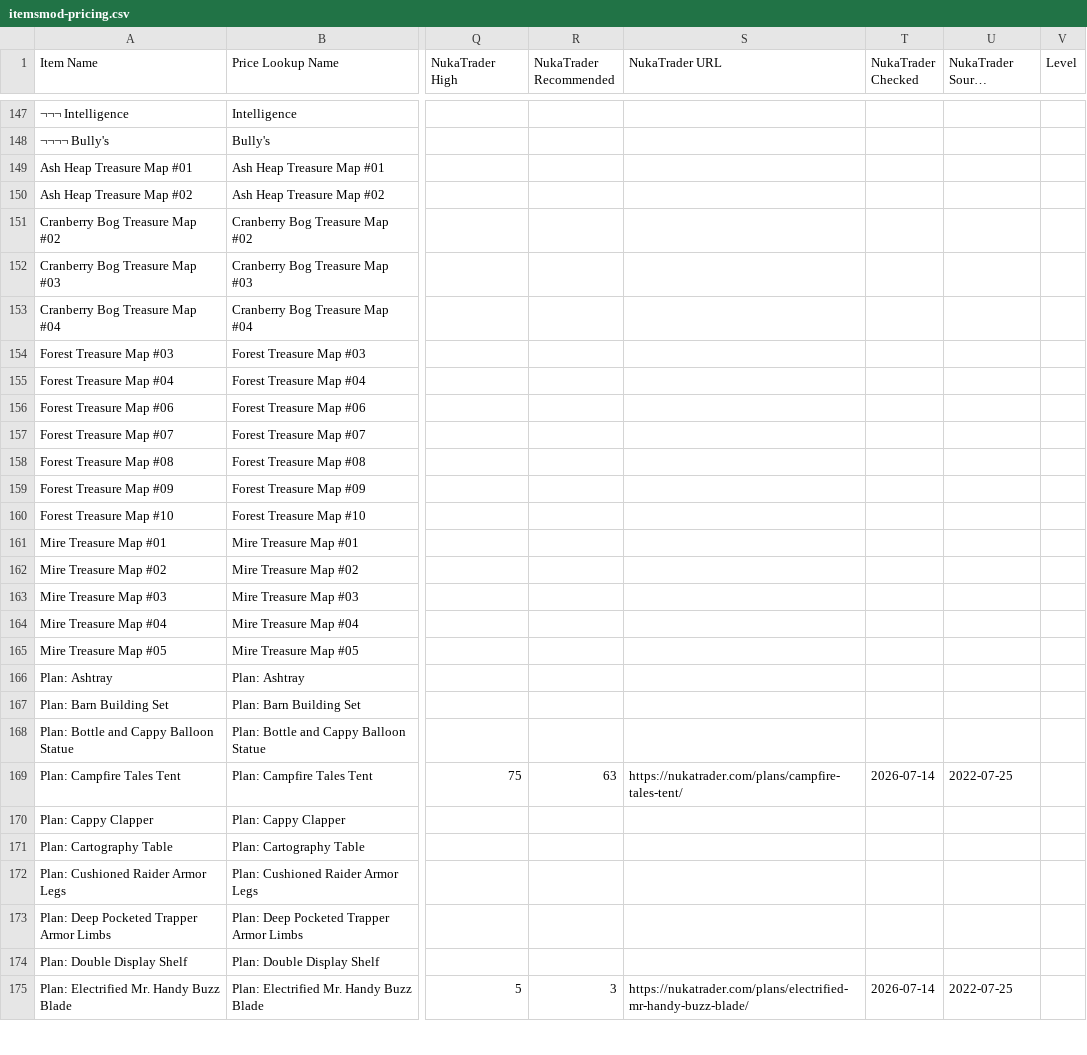
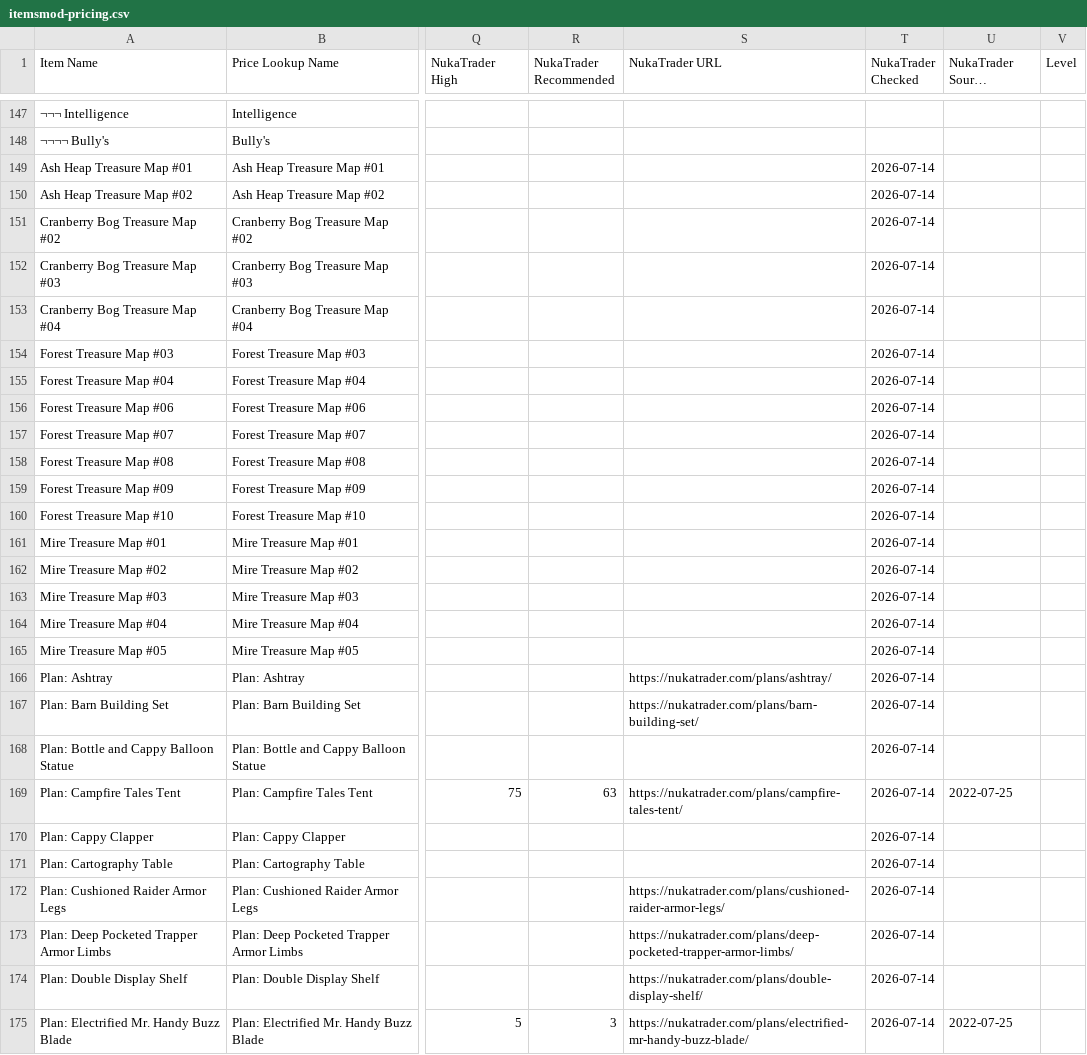
Before and after one commit to ChrisTitusTech/fallout76-configs, a CSV file: itemsmod-pricing.csv, drawn as a sheet; only a part is shown, gaps mark what is left out; long unchanged cells end in …; the diff covers the shown part only; the diff names each change by its address in the sheet, - before the commit and + after, or states it on an @@ line.

Commit message:
use sqlite price cache first

```diff
--- a/itemsmod-pricing.csv
+++ b/itemsmod-pricing.csv
-T149:T168 (NukaTrader Checked): (empty)
+T149:T168 (NukaTrader Checked): 2026-07-14
-S166 (NukaTrader URL): (empty)
+S166 (NukaTrader URL): https://nukatrader.com/plans/ashtray/
-S167 (NukaTrader URL): (empty)
+S167 (NukaTrader URL): https://nukatrader.com/plans/barn-building-set/
-T170:T174 (NukaTrader Checked): (empty)
+T170:T174 (NukaTrader Checked): 2026-07-14
-S172 (NukaTrader URL): (empty)
+S172 (NukaTrader URL): https://nukatrader.com/plans/cushioned-raider-armor-legs/
-S173 (NukaTrader URL): (empty)
+S173 (NukaTrader URL): https://nukatrader.com/plans/deep-pocketed-trapper-armor-limbs/
-S174 (NukaTrader URL): (empty)
+S174 (NukaTrader URL): https://nukatrader.com/plans/double-display-shelf/
```
Also changed, not shown: 74 edited cells elsewhere in this file, 6 other files.
